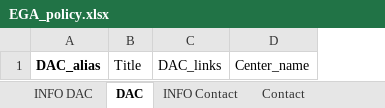
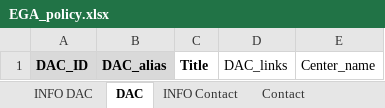
Before and after one commit to EbiEga/ega-submissions, an Excel workbook: submission_pack/EGA_policy.xlsx, sheet DAC, drawn as a sheet; values as stored, in another font and other column widths than the file's, no borders; addresses are those after the commit; the diff names each change by its address in the sheet, - before the commit and + after, or states it on an @@ line.

```diff
--- a/submission_pack/EGA_policy.xlsx (sheet DAC)
+++ b/submission_pack/EGA_policy.xlsx (sheet DAC)
+column A, row 1: DAC_ID
-B1 fill: none
+B1 fill: #D9D9D9
-C1 bold: off
+C1 bold: on
```
Also changed, not shown: sheet Policy, sheet INFO Contact, sheet INFO Policy, sheet DUO, sheet INFO DUO, sheet Contact, 1 more sheet.
